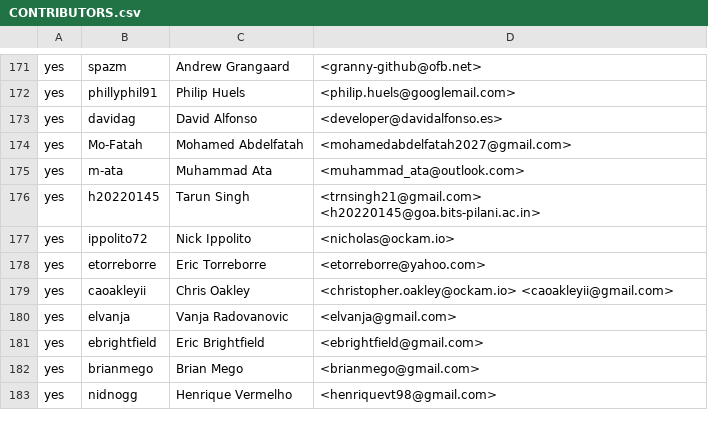
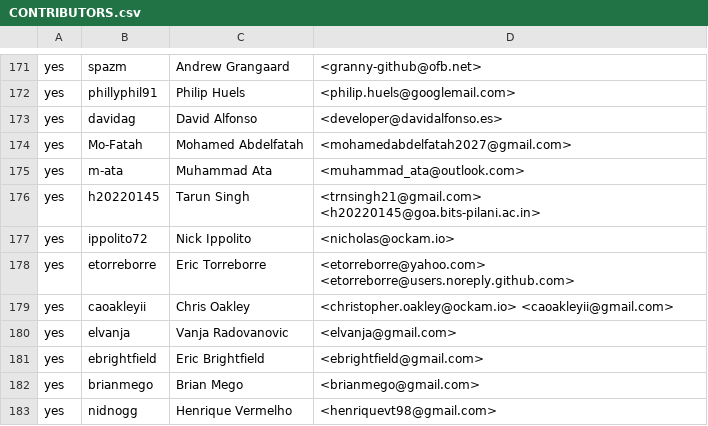
Before and after one commit to rjtch/ockam-contributors, a CSV file: CONTRIBUTORS.csv, drawn as a sheet; only a part is shown, gaps mark what is left out.

Commit message:
Adding my noreply github address
to try to use the merge queue

```diff
--- a/CONTRIBUTORS.csv
+++ b/CONTRIBUTORS.csv
@@ -177,3 +177,3 @@ yes,h20220145,Tarun Singh,<trnsingh21@gmail.com> <h20220145@goa.bits-pilani.ac.i
 yes,ippolito72,Nick Ippolito,<nicholas@ockam.io>
-yes,etorreborre,Eric Torreborre,<etorreborre@yahoo.com>
+yes,etorreborre,Eric Torreborre,<etorreborre@yahoo.com> <etorreborre@users.noreply.github.com>
 yes,caoakleyii,Chris Oakley,<christopher.oakley@ockam.io> <caoakleyii@gmail.com>
```
